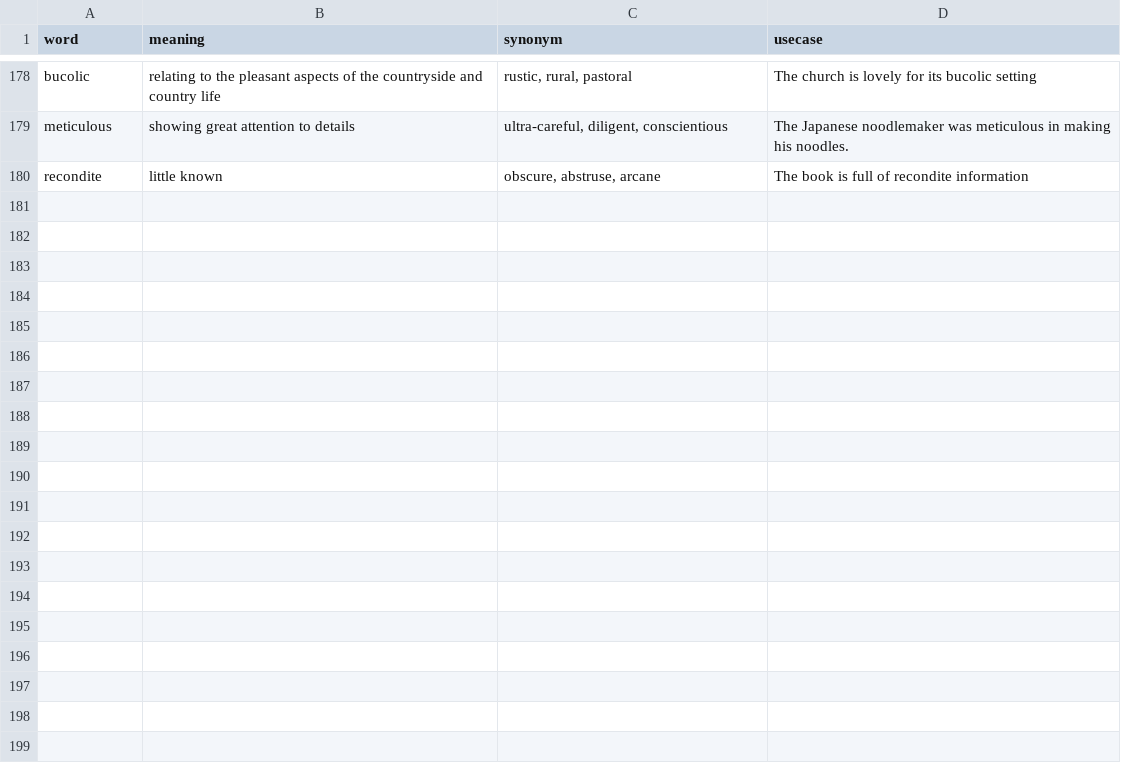
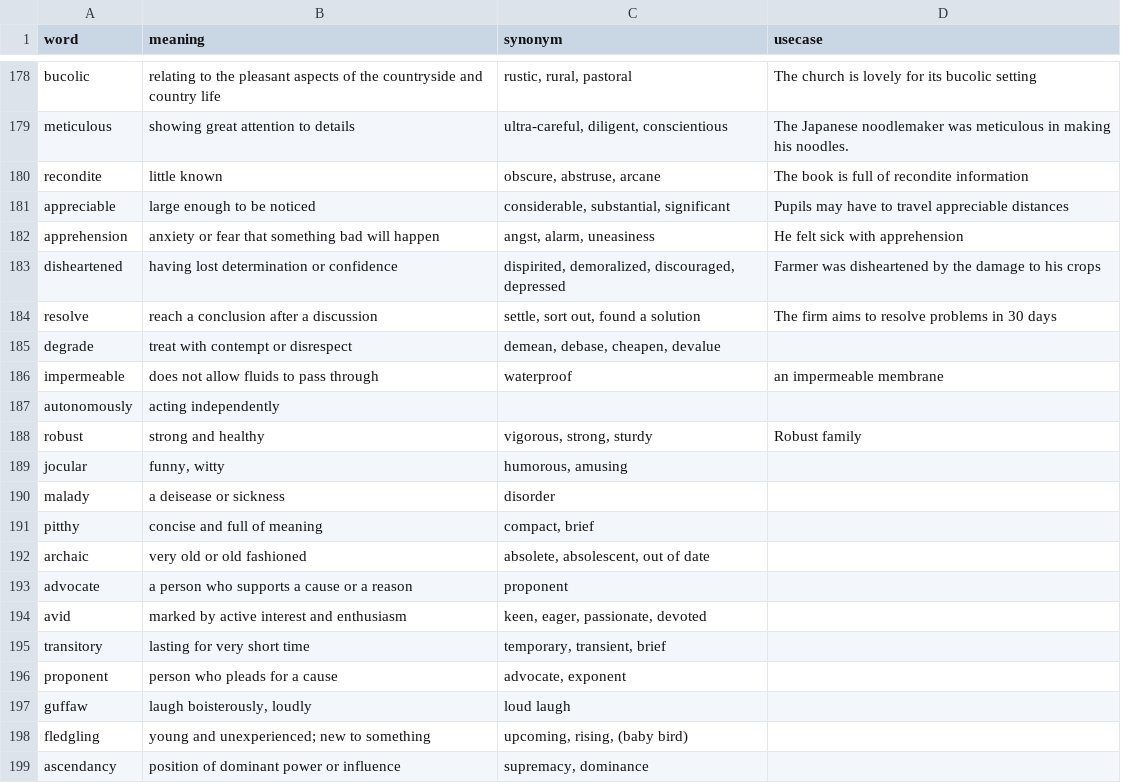
Before and after one commit to vaibhavt147/Word-shuffler, a CSV file: src/GRE-Words.csv, drawn as a sheet; only a part is shown, gaps mark what is left out; the diff covers the shown part only.

Commit message:
updated csv file

```diff
--- a/src/GRE-Words.csv
+++ b/src/GRE-Words.csv
@@ -180 +180,20 @@ meticulous,showing great attention to details,"ultra-careful, diligent, conscien
 recondite,little known,"obscure, abstruse, arcane",The book is full of recondite information
+appreciable,large enough to be noticed,"considerable, substantial, significant",Pupils may have to travel appreciable distances
+apprehension,anxiety or fear that something bad will happen,"angst, alarm, uneasiness",He felt sick with apprehension
+disheartened,having lost determination or confidence,"dispirited, demoralized, discouraged, depressed",Farmer was disheartened by the damage to his crops
+resolve,reach a conclusion after a discussion,"settle, sort out, found a solution",The firm aims to resolve problems in 30 days
+degrade,treat with contempt or disrespect,"demean, debase, cheapen, devalue",
+impermeable,does not allow fluids to pass through,waterproof,an impermeable membrane
+autonomously,acting independently,,
+robust,strong and healthy,"vigorous, strong, sturdy",Robust family
+jocular,"funny, witty","humorous, amusing",
+malady,a deisease or sickness,disorder,
+pitthy,concise and full of meaning,"compact, brief",
+archaic,very old or old fashioned,"absolete, absolescent, out of date",
+advocate,a person who supports a cause or a reason,proponent,
+avid,marked by active interest and enthusiasm,"keen, eager, passionate, devoted",
+transitory,lasting for very short time,"temporary, transient, brief",
+proponent,person who pleads for a cause,"advocate, exponent",
+guffaw,"laugh boisterously, loudly",loud laugh,
+fledgling,young and unexperienced; new to something,"upcoming, rising, (baby bird)",
+ascendancy,position of dominant power or influence,"supremacy, dominance",
```
Also changed, not shown: 30 added rows and 1 edited cell elsewhere in this file.
